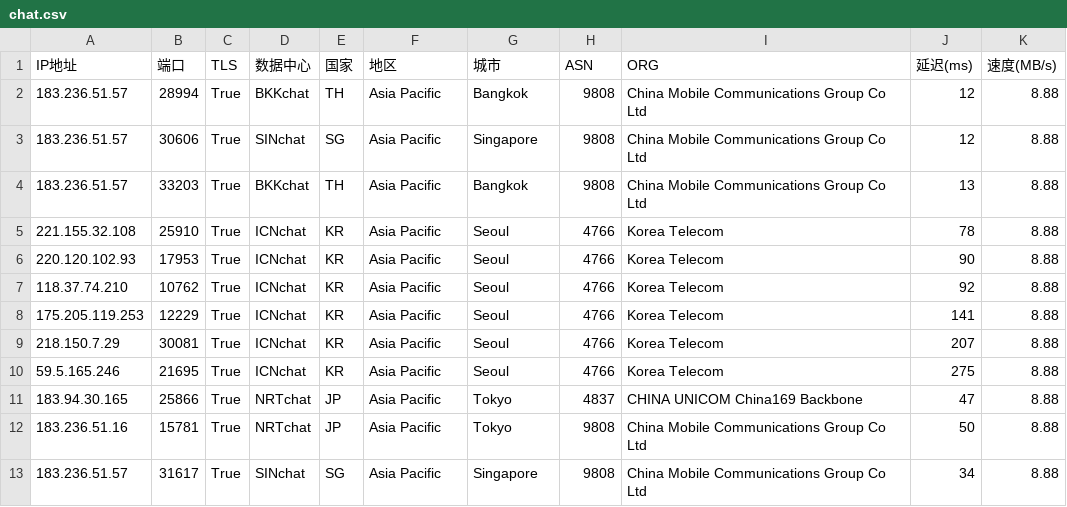
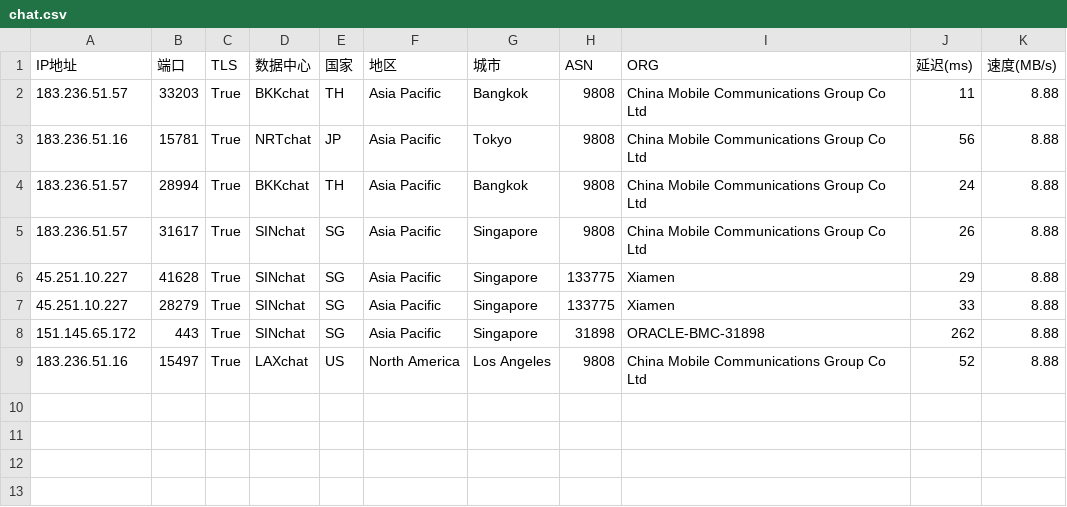
Before and after one commit to dingdingdang22/newini, a CSV file: chat.csv, drawn as a sheet.

Commit message:
更新 chat.csv 文件

```diff
--- a/chat.csv
+++ b/chat.csv
@@ -1,13 +1,9 @@
 IP地址,端口,TLS,数据中心,国家,地区,城市,ASN,ORG,延迟(ms),速度(MB/s)
-183.236.51.57,28994,True,BKKchat,TH,Asia Pacific,Bangkok,9808,China Mobile Communications Group Co Ltd,12,8.88
-183.236.51.57,30606,True,SINchat,SG,Asia Pacific,Singapore,9808,China Mobile Communications Group Co Ltd,12,8.88
-183.236.51.57,33203,True,BKKchat,TH,Asia Pacific,Bangkok,9808,China Mobile Communications Group Co Ltd,13,8.88
-221.155.32.108,25910,True,ICNchat,KR,Asia Pacific,Seoul,4766,Korea Telecom,78,8.88
-220.120.102.93,17953,True,ICNchat,KR,Asia Pacific,Seoul,4766,Korea Telecom,90,8.88
-118.37.74.210,10762,True,ICNchat,KR,Asia Pacific,Seoul,4766,Korea Telecom,92,8.88
-175.205.119.253,12229,True,ICNchat,KR,Asia Pacific,Seoul,4766,Korea Telecom,141,8.88
-218.150.7.29,30081,True,ICNchat,KR,Asia Pacific,Seoul,4766,Korea Telecom,207,8.88
-59.5.165.246,21695,True,ICNchat,KR,Asia Pacific,Seoul,4766,Korea Telecom,275,8.88
-183.94.30.165,25866,True,NRTchat,JP,Asia Pacific,Tokyo,4837,CHINA UNICOM China169 Backbone,47,8.88
-183.236.51.16,15781,True,NRTchat,JP,Asia Pacific,Tokyo,9808,China Mobile Communications Group Co Ltd,50,8.88
-183.236.51.57,31617,True,SINchat,SG,Asia Pacific,Singapore,9808,China Mobile Communications Group Co Ltd,34,8.88
+183.236.51.57,33203,True,BKKchat,TH,Asia Pacific,Bangkok,9808,China Mobile Communications Group Co Ltd,11,8.88
+183.236.51.16,15781,True,NRTchat,JP,Asia Pacific,Tokyo,9808,China Mobile Communications Group Co Ltd,56,8.88
+183.236.51.57,28994,True,BKKchat,TH,Asia Pacific,Bangkok,9808,China Mobile Communications Group Co Ltd,24,8.88
+183.236.51.57,31617,True,SINchat,SG,Asia Pacific,Singapore,9808,China Mobile Communications Group Co Ltd,26,8.88
+45.251.10.227,41628,True,SINchat,SG,Asia Pacific,Singapore,133775,Xiamen,29,8.88
+45.251.10.227,28279,True,SINchat,SG,Asia Pacific,Singapore,133775,Xiamen,33,8.88
+151.145.65.172,443,True,SINchat,SG,Asia Pacific,Singapore,31898,ORACLE-BMC-31898,262,8.88
+183.236.51.16,15497,True,LAXchat,US,North America,Los Angeles,9808,China Mobile Communications Group Co Ltd,52,8.88
```
